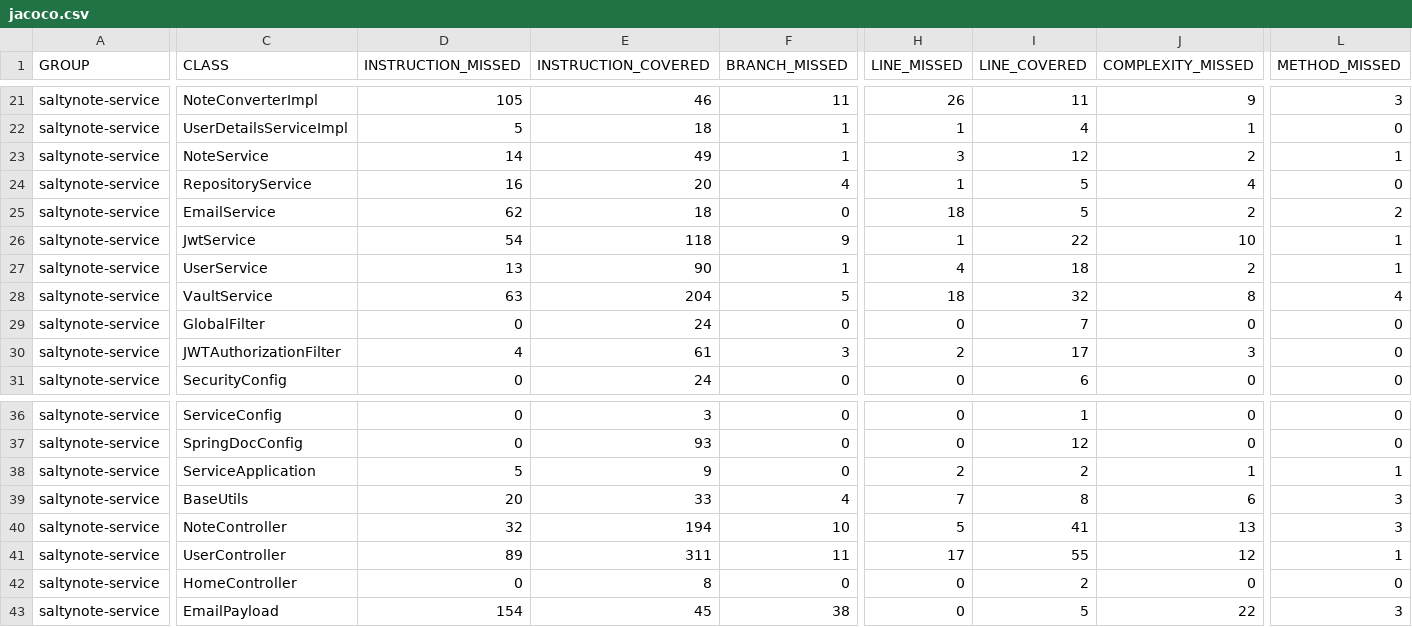
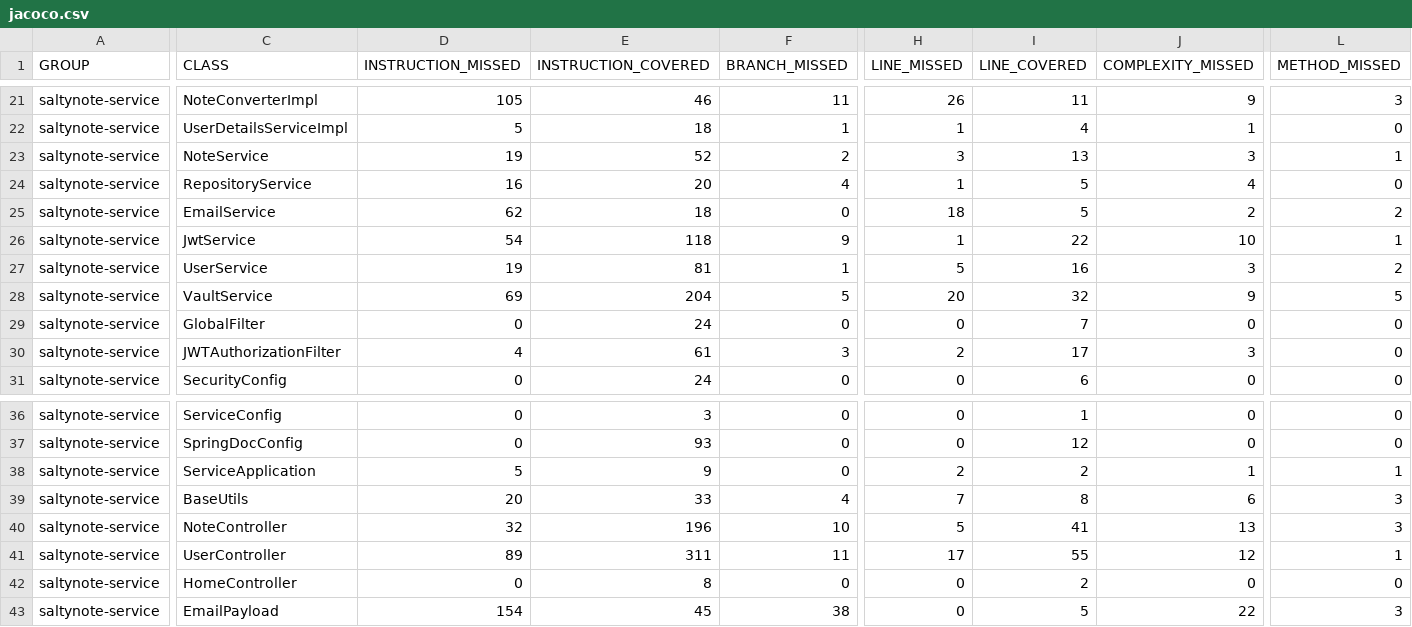
Before and after one commit to SaltyNote/saltynote-service, a CSV file: jacoco/jacoco.csv, drawn as a sheet; only a part is shown, gaps mark what is left out; the diff covers the shown part only; the diff names each change by its address in the sheet, - before the commit and + after, or states it on an @@ line.

```diff
--- a/jacoco/jacoco.csv
+++ b/jacoco/jacoco.csv
-D23 (INSTRUCTION_MISSED): 14
+D23 (INSTRUCTION_MISSED): 19
-E23 (INSTRUCTION_COVERED): 49
+E23 (INSTRUCTION_COVERED): 52
-F23 (BRANCH_MISSED): 1
+F23 (BRANCH_MISSED): 2
-I23 (LINE_COVERED): 12
+I23 (LINE_COVERED): 13
-J23 (COMPLEXITY_MISSED): 2
+J23 (COMPLEXITY_MISSED): 3
-D27 (INSTRUCTION_MISSED): 13
+D27 (INSTRUCTION_MISSED): 19
-E27 (INSTRUCTION_COVERED): 90
+E27 (INSTRUCTION_COVERED): 81
-H27 (LINE_MISSED): 4
+H27 (LINE_MISSED): 5
-I27 (LINE_COVERED): 18
+I27 (LINE_COVERED): 16
-J27 (COMPLEXITY_MISSED): 2
+J27 (COMPLEXITY_MISSED): 3
-L27 (METHOD_MISSED): 1
+L27 (METHOD_MISSED): 2
-D28 (INSTRUCTION_MISSED): 63
+D28 (INSTRUCTION_MISSED): 69
-H28 (LINE_MISSED): 18
+H28 (LINE_MISSED): 20
-J28 (COMPLEXITY_MISSED): 8
+J28 (COMPLEXITY_MISSED): 9
-L28 (METHOD_MISSED): 4
+L28 (METHOD_MISSED): 5
-E40 (INSTRUCTION_COVERED): 194
+E40 (INSTRUCTION_COVERED): 196
```
Also changed, not shown: 3 edited cells elsewhere in this file, 17 other files.
